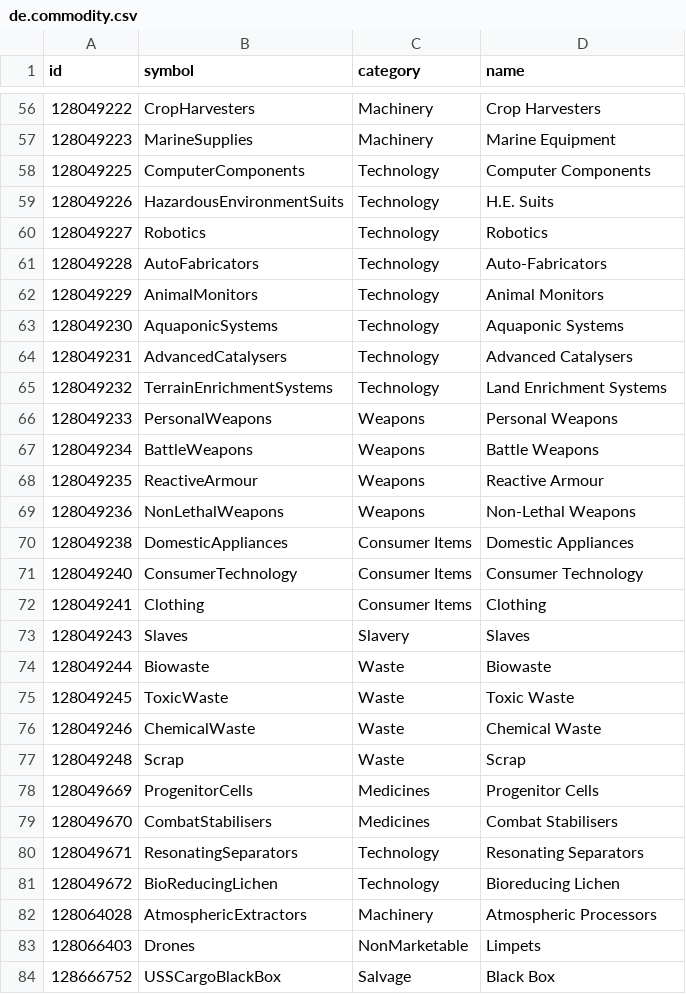
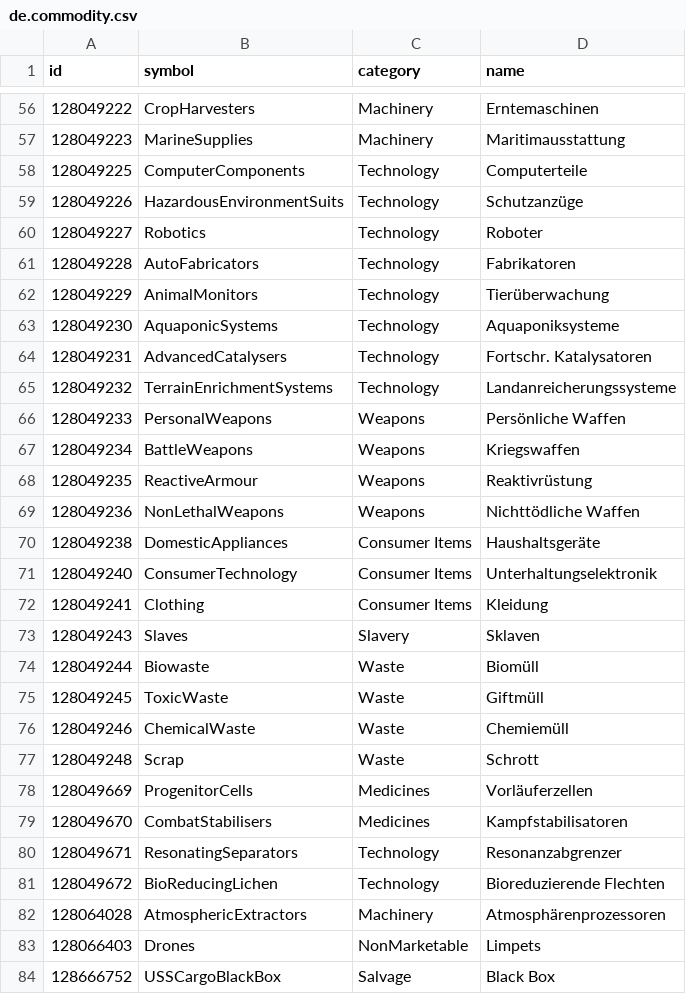
Before and after one commit to aussig/BGS-Tally, a CSV file: data/L10n/de.commodity.csv, drawn as a sheet; only a part is shown, gaps mark what is left out; the diff covers the shown part only.

```diff
--- a/data/L10n/de.commodity.csv
+++ b/data/L10n/de.commodity.csv
@@ -56,28 +56,28 @@ id,symbol,category,name
-128049222,CropHarvesters,Machinery,Crop Harvesters
-128049223,MarineSupplies,Machinery,Marine Equipment
-128049225,ComputerComponents,Technology,Computer Components
-128049226,HazardousEnvironmentSuits,Technology,H.E. Suits
-128049227,Robotics,Technology,Robotics
-128049228,AutoFabricators,Technology,Auto-Fabricators
-128049229,AnimalMonitors,Technology,Animal Monitors
-128049230,AquaponicSystems,Technology,Aquaponic Systems
-128049231,AdvancedCatalysers,Technology,Advanced Catalysers
-128049232,TerrainEnrichmentSystems,Technology,Land Enrichment Systems
-128049233,PersonalWeapons,Weapons,Personal Weapons
-128049234,BattleWeapons,Weapons,Battle Weapons
-128049235,ReactiveArmour,Weapons,Reactive Armour
-128049236,NonLethalWeapons,Weapons,Non-Lethal Weapons
-128049238,DomesticAppliances,Consumer Items,Domestic Appliances
-128049240,ConsumerTechnology,Consumer Items,Consumer Technology
-128049241,Clothing,Consumer Items,Clothing
-128049243,Slaves,Slavery,Slaves
-128049244,Biowaste,Waste,Biowaste
-128049245,ToxicWaste,Waste,Toxic Waste
-128049246,ChemicalWaste,Waste,Chemical Waste
-128049248,Scrap,Waste,Scrap
-128049669,ProgenitorCells,Medicines,Progenitor Cells
-128049670,CombatStabilisers,Medicines,Combat Stabilisers
-128049671,ResonatingSeparators,Technology,Resonating Separators
-128049672,BioReducingLichen,Technology,Bioreducing Lichen
-128064028,AtmosphericExtractors,Machinery,Atmospheric Processors
+128049222,CropHarvesters,Machinery,Erntemaschinen
+128049223,MarineSupplies,Machinery,Maritimausstattung
+128049225,ComputerComponents,Technology,Computerteile
+128049226,HazardousEnvironmentSuits,Technology,Schutzanzüge
+128049227,Robotics,Technology,Roboter
+128049228,AutoFabricators,Technology,Fabrikatoren
+128049229,AnimalMonitors,Technology,Tierüberwachung
+128049230,AquaponicSystems,Technology,Aquaponiksysteme
+128049231,AdvancedCatalysers,Technology,Fortschr. Katalysatoren
+128049232,TerrainEnrichmentSystems,Technology,Landanreicherungssysteme
+128049233,PersonalWeapons,Weapons,Persönliche Waffen
+128049234,BattleWeapons,Weapons,Kriegswaffen
+128049235,ReactiveArmour,Weapons,Reaktivrüstung
+128049236,NonLethalWeapons,Weapons,Nichttödliche Waffen
+128049238,DomesticAppliances,Consumer Items,Haushaltsgeräte
+128049240,ConsumerTechnology,Consumer Items,Unterhaltungselektronik
+128049241,Clothing,Consumer Items,Kleidung
+128049243,Slaves,Slavery,Sklaven
+128049244,Biowaste,Waste,Biomüll
+128049245,ToxicWaste,Waste,Giftmüll
+128049246,ChemicalWaste,Waste,Chemiemüll
+128049248,Scrap,Waste,Schrott
+128049669,ProgenitorCells,Medicines,Vorläuferzellen
+128049670,CombatStabilisers,Medicines,Kampfstabilisatoren
+128049671,ResonatingSeparators,Technology,Resonanzabgrenzer
+128049672,BioReducingLichen,Technology,Bioreduzierende Flechten
+128064028,AtmosphericExtractors,Machinery,Atmosphärenprozessoren
 128066403,Drones,NonMarketable,Limpets
```
Also changed, not shown: 173 edited cells elsewhere in this file, 5 other files.
